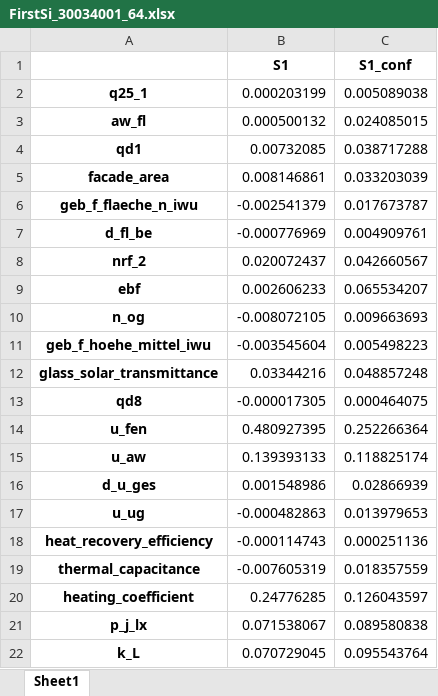
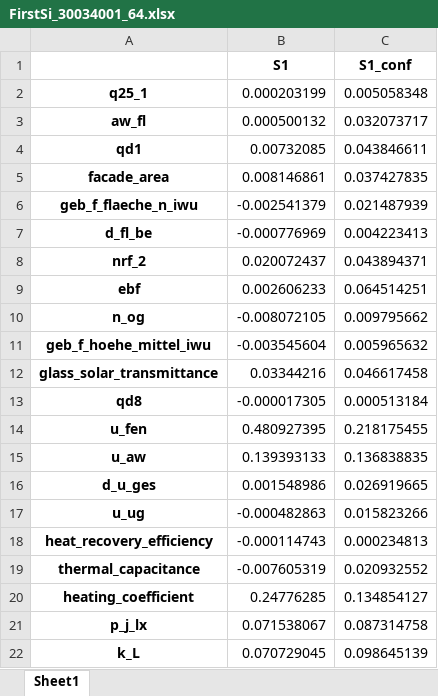
Before and after one commit to TUB-DVG/CalibLab, an Excel workbook: data/SA_convergence_TRY_30034001_None_75_sample_no_64/FirstSi_30034001_64.xlsx, sheet Sheet1, drawn as a sheet; values as stored, in another font and other column widths than the file's, no borders; the diff names each change by its address in the sheet, - before the commit and + after, or states it on an @@ line.

```diff
--- a/data/SA_convergence_TRY_30034001_None_75_sample_no_64/FirstSi_30034001_64.xlsx (sheet Sheet1)
+++ b/data/SA_convergence_TRY_30034001_None_75_sample_no_64/FirstSi_30034001_64.xlsx (sheet Sheet1)
-C2 (S1_conf): 0.005089038
+C2 (S1_conf): 0.005058348
-C3 (S1_conf): 0.024085015
+C3 (S1_conf): 0.032073717
-C4 (S1_conf): 0.038717288
+C4 (S1_conf): 0.043846611
-C5 (S1_conf): 0.033203039
+C5 (S1_conf): 0.037427835
-C6 (S1_conf): 0.017673787
+C6 (S1_conf): 0.021487939
-C7 (S1_conf): 0.004909761
+C7 (S1_conf): 0.004223413
-C8 (S1_conf): 0.042660567
+C8 (S1_conf): 0.043894371
-C9 (S1_conf): 0.065534207
+C9 (S1_conf): 0.064514251
-C10 (S1_conf): 0.009663693
+C10 (S1_conf): 0.009795662
-C11 (S1_conf): 0.005498223
+C11 (S1_conf): 0.005965632
-C12 (S1_conf): 0.048857248
+C12 (S1_conf): 0.046617458
-C13 (S1_conf): 0.000464075
+C13 (S1_conf): 0.000513184
-C14 (S1_conf): 0.252266364
+C14 (S1_conf): 0.218175455
-C15 (S1_conf): 0.118825174
+C15 (S1_conf): 0.136838835
-C16 (S1_conf): 0.02866939
+C16 (S1_conf): 0.026919665
-C17 (S1_conf): 0.013979653
+C17 (S1_conf): 0.015823266
-C18 (S1_conf): 0.000251136
+C18 (S1_conf): 0.000234813
-C19 (S1_conf): 0.018357559
+C19 (S1_conf): 0.020932552
-C20 (S1_conf): 0.126043597
+C20 (S1_conf): 0.134854127
-C21 (S1_conf): 0.089580838
+C21 (S1_conf): 0.087314758
-C22 (S1_conf): 0.095543764
+C22 (S1_conf): 0.098645139
```
Also changed, not shown: data/SA_convergence_TRY_30034001_None_75_sample_no_16/SecondSi_30034001_16.xlsx, data/SA_convergence_TRY_30034001_None_75_sample_no_32/FirstSi_30034001_32.xlsx, 54 other files.
